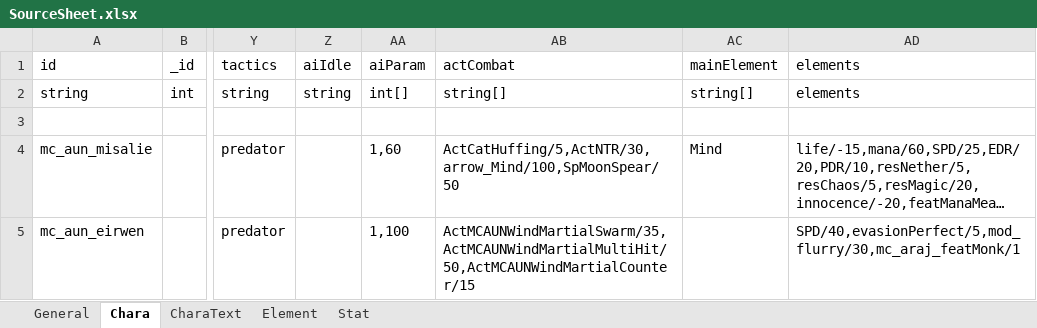
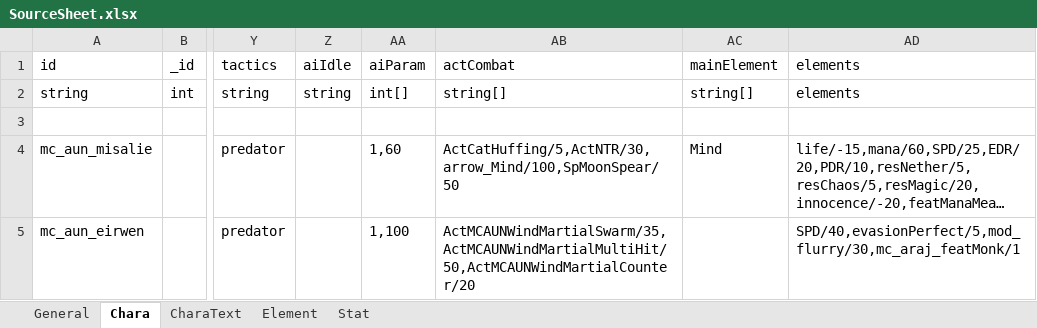
Before and after one commit to macchacoffee/elin-mod, an Excel workbook: AdditionalUniqueNPC/package/LangMod/JP/SourceSheet.xlsx, sheet Chara, drawn as a sheet; only a part is shown, gaps mark what is left out; long unchanged cells end in …; values as stored, in another font and other column widths than the file's, no borders; the diff names each change by its address in the sheet, - before the commit and + after, or states it on an @@ line.

```diff
--- a/AdditionalUniqueNPC/package/LangMod/JP/SourceSheet.xlsx (sheet Chara)
+++ b/AdditionalUniqueNPC/package/LangMod/JP/SourceSheet.xlsx (sheet Chara)
-AB5 (actCombat): ActMCAUNWindMartialSwarm/35,ActMCAUNWindMartialMultiHit/50,ActMCAUNWindMartialCounter/15
+AB5 (actCombat): ActMCAUNWindMartialSwarm/35,ActMCAUNWindMartialMultiHit/50,ActMCAUNWindMartialCounter/20
```
Also changed, not shown: sheet Element, sheet Stat.
